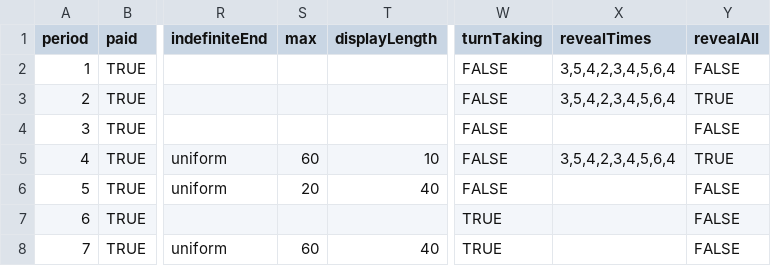
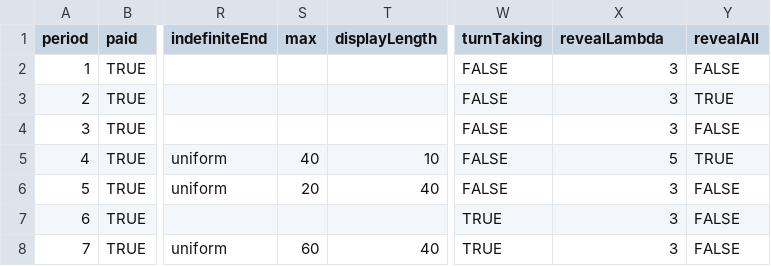
Before and after one commit to Leeps-Lab/ConG, a CSV file: configs/pricing.csv, drawn as a sheet; only a part is shown, gaps mark what is left out; the diff names each change by its address in the sheet, - before the commit and + after, or states it on an @@ line.

Commit message:
Added poisson process to generate revealed points.
git-svn-id: file:///svn/CONGv2.0/trunk@2349 637b740e-b1db-41bf-a134-2c17f54ac410

```diff
--- a/configs/pricing.csv
+++ b/configs/pricing.csv
-X1: revealTimes
+X1: revealLambda
-X2:X3 (revealLambda): 3,5,4,2,3,4,5,6,4
+X2:X3 (revealLambda): 3
-X4 (revealLambda): (empty)
+X4 (revealLambda): 3
-S5 (max): 60
+S5 (max): 40
-X5 (revealLambda): 3,5,4,2,3,4,5,6,4
+X5 (revealLambda): 5
-X6:X8 (revealLambda): (empty)
+X6:X8 (revealLambda): 3
```
Also changed, not shown: 6 other files.
